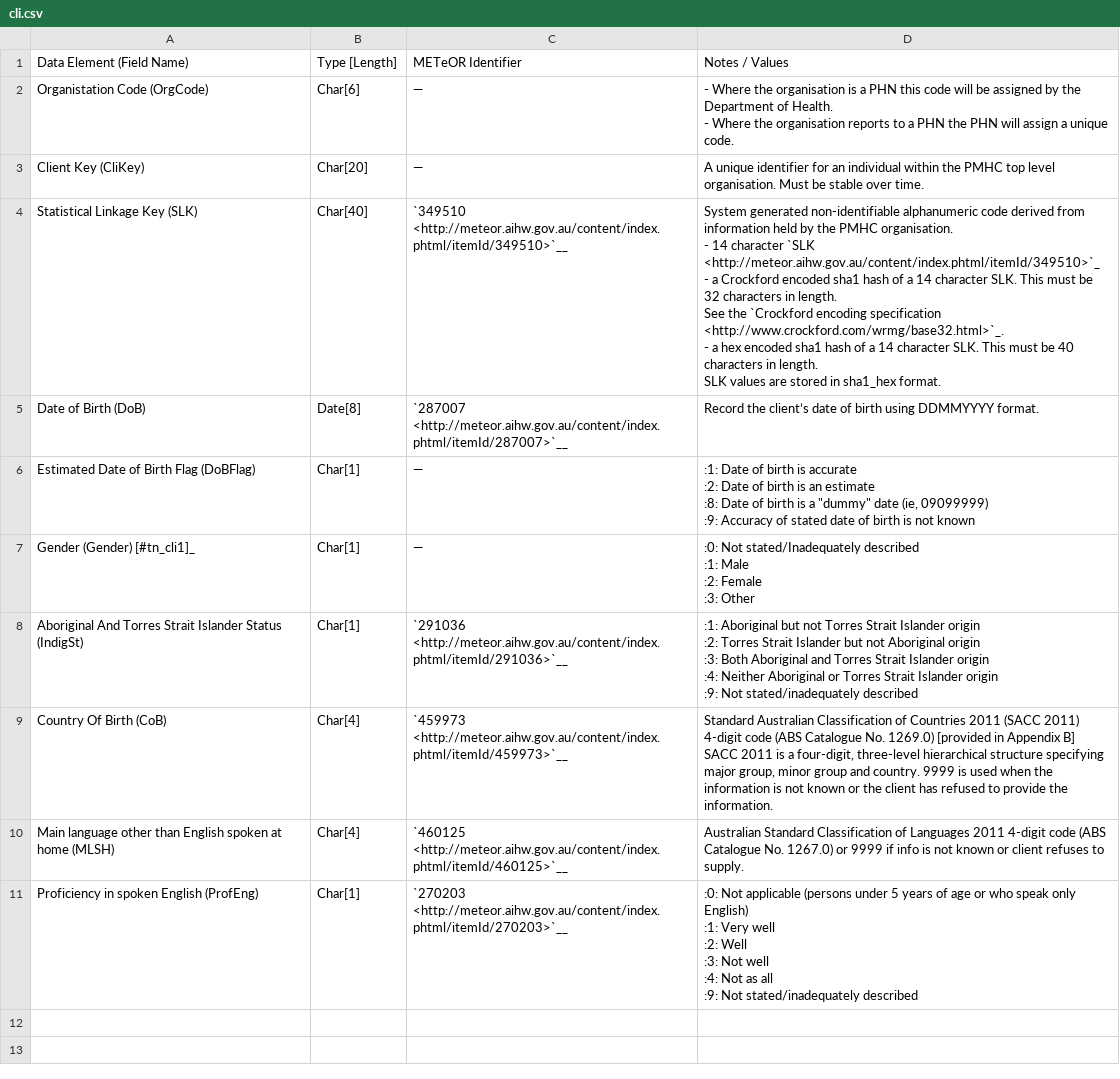
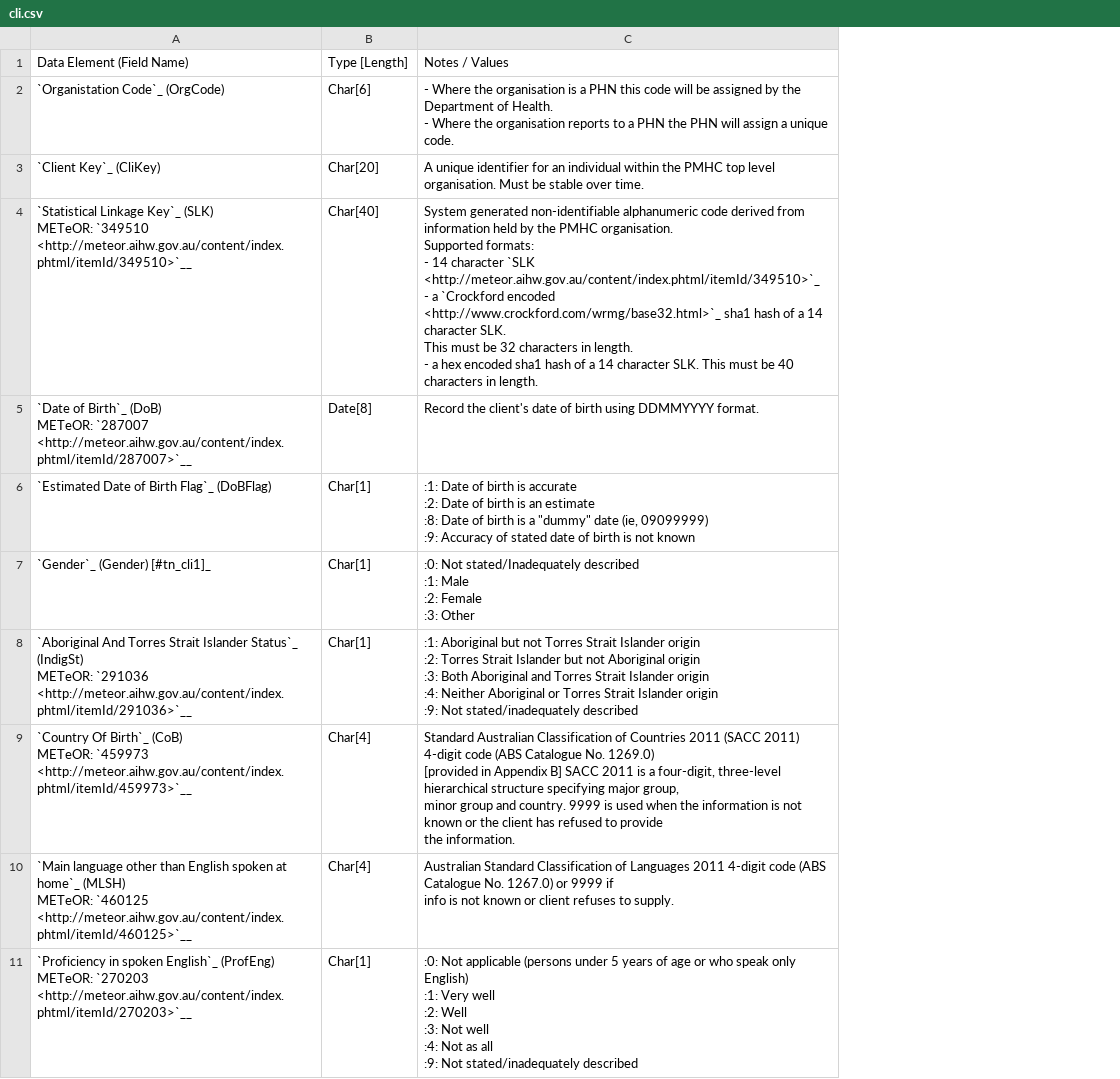
Before and after one commit to strategicdata/pmhc-mds-spec, a CSV file: doc/records/cli.csv, drawn as a sheet; removed rows and columns are numbered as before the commit, all else as after; ↵ is a line break in a cell; the diff names each change by its address in the sheet, - before the commit and + after, or states it on an @@ line.

```diff
--- a/doc/records/cli.csv
+++ b/doc/records/cli.csv
-column A, rows 1-11: Data Element (Field Name) | Organistation Code (OrgCode) | Client Key (CliKey) | Statistical Linkage Key (SLK) | Date of Birth (DoB) | Estimated Date of Birth Flag (DoBFlag) | Gender (Gender) [#tn_cli1]_ | Aboriginal And Torres Strait Islander Status (IndigSt) | Country Of Birth (CoB) | Main language other than English spoken at home (MLSH) | Proficiency in spoken English (ProfEng)
+column A, rows 1-11: Data Element (Field Name) | `Organistation Code`_ (OrgCode) | `Client Key`_ (CliKey) | `Statistical Linkage Key`_ (SLK) ↵ METeOR: `349510 <http://meteor.aihw.gov.au/content/index.phtml/itemId/349510>`__ | `Date of Birth`_ (DoB) ↵ METeOR: `287007 <http://meteor.aihw.gov.au/content/index.phtml/itemId/287007>`__ | `Estimated Date of Birth Flag`_ (DoBFlag) | `Gender`_ (Gender) [#tn_cli1]_ | `Aboriginal And Torres Strait Islander Status`_ (IndigSt) ↵ METeOR: `291036 <http://meteor.aihw.gov.au/content/index.phtml/itemId/291036>`__ | `Country Of Birth`_ (CoB) ↵ METeOR: `459973 <http://meteor.aihw.gov.au/content/index.phtml/itemId/459973>`__ | `Main language other than English spoken at home`_ (MLSH) ↵ METeOR: `460125 <http://meteor.aihw.gov.au/content/index.phtml/itemId/460125>`__ | `Proficiency in spoken English`_ (ProfEng) ↵ METeOR: `270203 <http://meteor.aihw.gov.au/content/index.phtml/itemId/270203>`__
-column C, rows 1-11: METeOR Identifier | — | — | `349510 <http://meteor.aihw.gov.au/content/index.phtml/itemId/349510>`__ | `287007 <http://meteor.aihw.gov.au/content/index.phtml/itemId/287007>`__ | — | — | `291036 <http://meteor.aihw.gov.au/content/index.phtml/itemId/291036>`__ | `459973 <http://meteor.aihw.gov.au/content/index.phtml/itemId/459973>`__ | `460125 <http://meteor.aihw.gov.au/content/index.phtml/itemId/460125>`__ | `270203 <http://meteor.aihw.gov.au/content/index.phtml/itemId/270203>`__
-C4: …PMHC organisation. ↵ - 14 character `SLK <http://meteor.aihw.gov.au/content/index.phtml/itemId/349510>`_ ↵ - a Crockford encoded sha1 hash of a 14 character SLK. This must be 32 characters in length. ↵ See the `Crockford encoding specification <http://www.crockford.com/wrmg/base32.html>`_. ↵ - a hex encoded sha1 hash of a 14 character SLK. This must be 40 characters in length. ↵ SLK values are stored in sha1_hex format.
+C4: …PMHC organisation. ↵ Supported formats: ↵ - 14 character `SLK <http://meteor.aihw.gov.au/content/index.phtml/itemId/349510>`_ ↵ - a `Crockford encoded <http://www.crockford.com/wrmg/base32.html>`_ sha1 hash of a 14 character SLK. ↵ This must be 32 characters in length. ↵ - a hex encoded sha1 hash of a 14 character SLK. This must be 40 characters in length.
-C5: Record the client’s date of…
+C5: Record the client's date of…
-C9: …the information.
+C9: …the information.
-C10: …to supply.
+C10: …to supply.
```
Also changed, not shown: doc/records/coloc.csv, doc/records/epi.csv, 12 other files.
